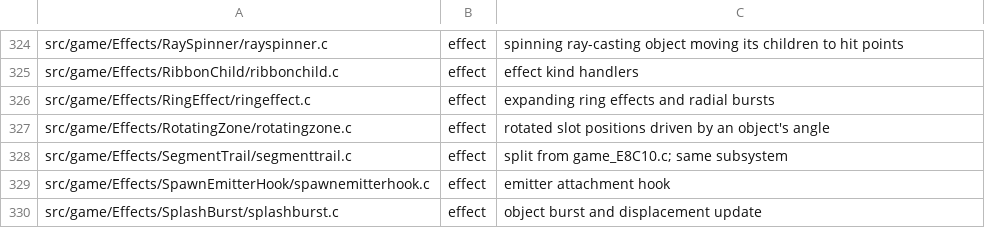
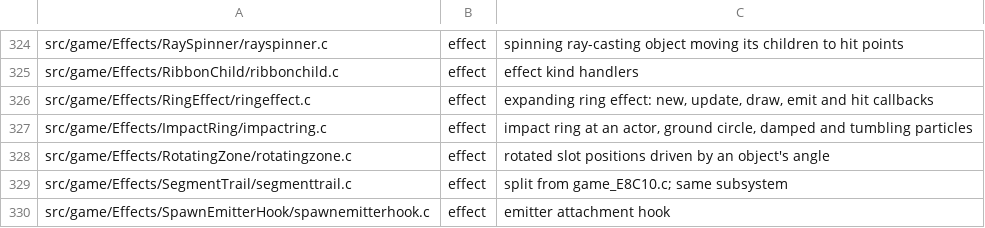
Before and after one commit to sholdee/conker-decomp, a TSV file: tools/subsystems.tsv, drawn as a sheet; only a part is shown, gaps mark what is left out; the shorter side is filled out with more unchanged rows.

```diff
--- a/tools/subsystems.tsv
+++ b/tools/subsystems.tsv
@@ -325,3 +325,4 @@ src/game/Effects/RaySpinner/rayspinner.c	effect	spinning ray-casting object movi
 src/game/Effects/RibbonChild/ribbonchild.c	effect	effect kind handlers
-src/game/Effects/RingEffect/ringeffect.c	effect	expanding ring effects and radial bursts
+src/game/Effects/RingEffect/ringeffect.c	effect	expanding ring effect: new, update, draw, emit and hit callbacks
+src/game/Effects/ImpactRing/impactring.c	effect	impact ring at an actor, ground circle, damped and tumbling particles
 src/game/Effects/RotatingZone/rotatingzone.c	effect	rotated slot positions driven by an object's angle
```
Also changed, not shown: tools/accounting.tsv, 4 other files.
